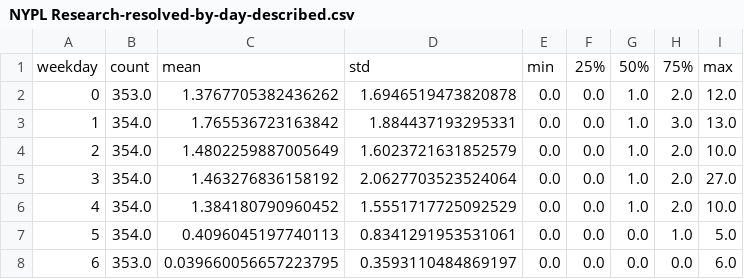
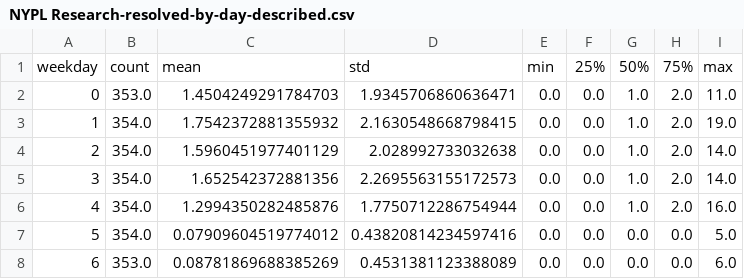
Before and after one commit to BookOps-CAT/tickets-analysis, a CSV file: data-display/NYPL Research-resolved-by-day-described.csv, drawn as a sheet.

```diff
--- a/data-display/NYPL Research-resolved-by-day-described.csv
+++ b/data-display/NYPL Research-resolved-by-day-described.csv
@@ -1,8 +1,8 @@
 weekday,count,mean,std,min,25%,50%,75%,max
-0,353.0,1.3767705382436262,1.6946519473820878,0.0,0.0,1.0,2.0,12.0
-1,354.0,1.765536723163842,1.884437193295331,0.0,0.0,1.0,3.0,13.0
-2,354.0,1.4802259887005649,1.6023721631852579,0.0,0.0,1.0,2.0,10.0
-3,354.0,1.463276836158192,2.0627703523524064,0.0,0.0,1.0,2.0,27.0
-4,354.0,1.384180790960452,1.5551717725092529,0.0,0.0,1.0,2.0,10.0
-5,354.0,0.4096045197740113,0.8341291953531061,0.0,0.0,0.0,1.0,5.0
-6,353.0,0.039660056657223795,0.3593110484869197,0.0,0.0,0.0,0.0,6.0
+0,353.0,1.4504249291784703,1.9345706860636471,0.0,0.0,1.0,2.0,11.0
+1,354.0,1.7542372881355932,2.1630548668798415,0.0,0.0,1.0,2.0,19.0
+2,354.0,1.5960451977401129,2.028992733032638,0.0,0.0,1.0,2.0,14.0
+3,354.0,1.652542372881356,2.2695563155172573,0.0,0.0,1.0,2.0,14.0
+4,354.0,1.2994350282485876,1.7750712286754944,0.0,0.0,1.0,2.0,16.0
+5,354.0,0.07909604519774012,0.43820814234597416,0.0,0.0,0.0,0.0,5.0
+6,353.0,0.08781869688385269,0.4531381123388089,0.0,0.0,0.0,0.0,6.0
```
Also changed, not shown: data-display/BPL Circulating-resolved-by-date.csv, data-display/BPL Circulating-resolved-by-day-described.csv, 17 other files.
